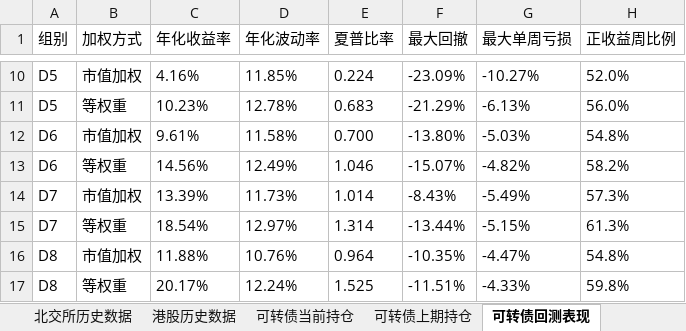
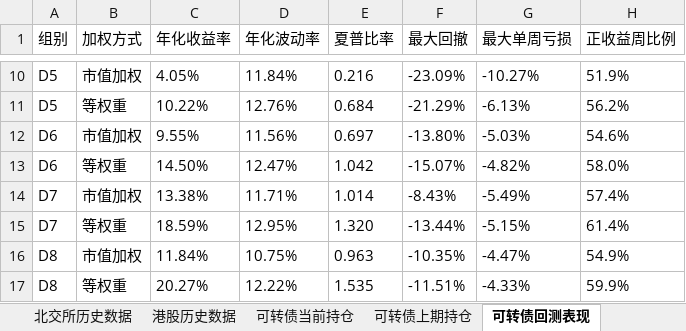
Before and after one commit to zhiyongiscoding-bot/investment-dashboard, an Excel workbook: data.xlsx, sheet 可转债回测表现, drawn as a sheet; only a part is shown, gaps mark what is left out; values as stored, in another font and other column widths than the file's, no borders; the diff covers the shown part only; the diff names each change by its address in the sheet, - before the commit and + after, or states it on an @@ line.

```diff
--- a/data.xlsx (sheet 可转债回测表现)
+++ b/data.xlsx (sheet 可转债回测表现)
-C10 (年化收益率): 4.16%
+C10 (年化收益率): 4.05%
-D10 (年化波动率): 11.85%
+D10 (年化波动率): 11.84%
-E10 (夏普比率): 0.224
+E10 (夏普比率): 0.216
-H10 (正收益周比例): 52.0%
+H10 (正收益周比例): 51.9%
-C11 (年化收益率): 10.23%
+C11 (年化收益率): 10.22%
-D11 (年化波动率): 12.78%
+D11 (年化波动率): 12.76%
-E11 (夏普比率): 0.683
+E11 (夏普比率): 0.684
-H11 (正收益周比例): 56.0%
+H11 (正收益周比例): 56.2%
-C12 (年化收益率): 9.61%
+C12 (年化收益率): 9.55%
-D12 (年化波动率): 11.58%
+D12 (年化波动率): 11.56%
-E12 (夏普比率): 0.700
+E12 (夏普比率): 0.697
-H12 (正收益周比例): 54.8%
+H12 (正收益周比例): 54.6%
-C13 (年化收益率): 14.56%
+C13 (年化收益率): 14.50%
-D13 (年化波动率): 12.49%
+D13 (年化波动率): 12.47%
-E13 (夏普比率): 1.046
+E13 (夏普比率): 1.042
-H13 (正收益周比例): 58.2%
+H13 (正收益周比例): 58.0%
-C14 (年化收益率): 13.39%
+C14 (年化收益率): 13.38%
-D14 (年化波动率): 11.73%
+D14 (年化波动率): 11.71%
-H14 (正收益周比例): 57.3%
+H14 (正收益周比例): 57.4%
-C15 (年化收益率): 18.54%
+C15 (年化收益率): 18.59%
-D15 (年化波动率): 12.97%
+D15 (年化波动率): 12.95%
-E15 (夏普比率): 1.314
+E15 (夏普比率): 1.320
-H15 (正收益周比例): 61.3%
+H15 (正收益周比例): 61.4%
-C16 (年化收益率): 11.88%
+C16 (年化收益率): 11.84%
-D16 (年化波动率): 10.76%
+D16 (年化波动率): 10.75%
-E16 (夏普比率): 0.964
+E16 (夏普比率): 0.963
-H16 (正收益周比例): 54.8%
+H16 (正收益周比例): 54.9%
-C17 (年化收益率): 20.17%
+C17 (年化收益率): 20.27%
-D17 (年化波动率): 12.24%
+D17 (年化波动率): 12.22%
-E17 (夏普比率): 1.525
+E17 (夏普比率): 1.535
-H17 (正收益周比例): 59.8%
+H17 (正收益周比例): 59.9%
```
Also changed, not shown: 55 edited cells elsewhere in this sheet, sheet 可转债上期持仓, sheet 可转债当前持仓, sheet 港股日历, sheet 北交所历史数据, 1 other file.
